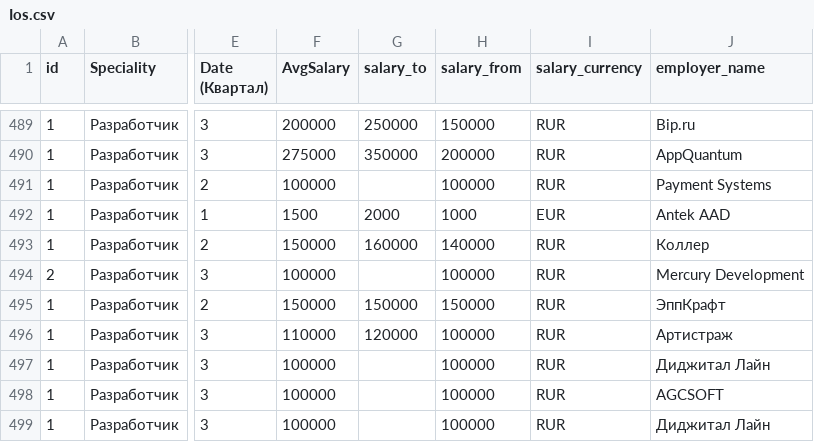
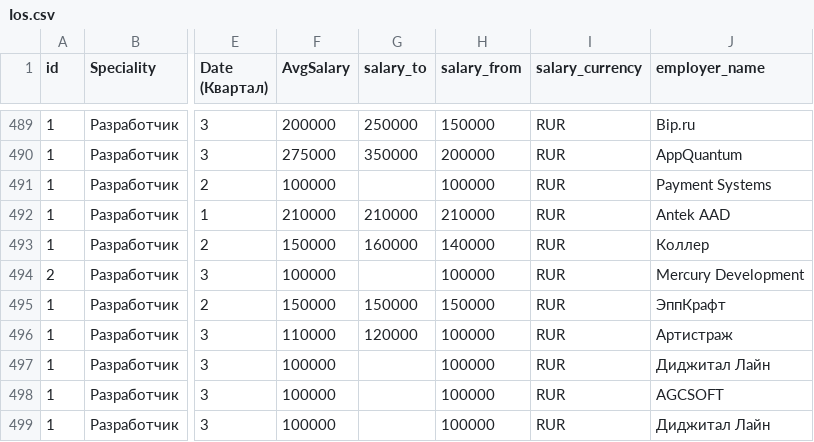
Before and after one commit to Slavex04/mirea, a CSV file: Ios.csv, drawn as a sheet; only a part is shown, gaps mark what is left out; the diff names each change by its address in the sheet, - before the commit and + after, or states it on an @@ line.

Commit message:
Update Ios.csv

```diff
--- a/Ios.csv
+++ b/Ios.csv
-F492 (AvgSalary): 1500
+F492 (AvgSalary): 210000
-G492 (salary_to): 2000
+G492 (salary_to): 210000
-H492 (salary_from): 1000
+H492 (salary_from): 210000
-I492 (salary_currency): EUR
+I492 (salary_currency): RUR
```
